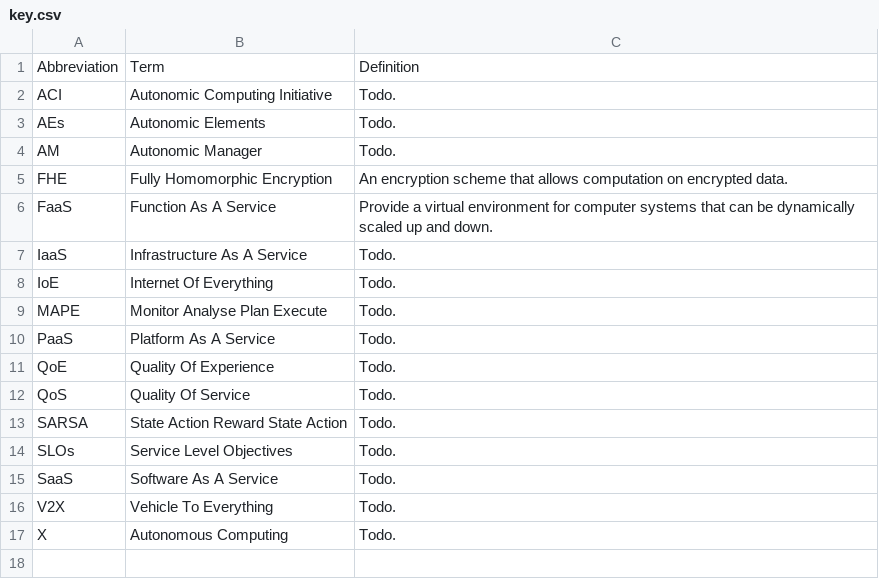
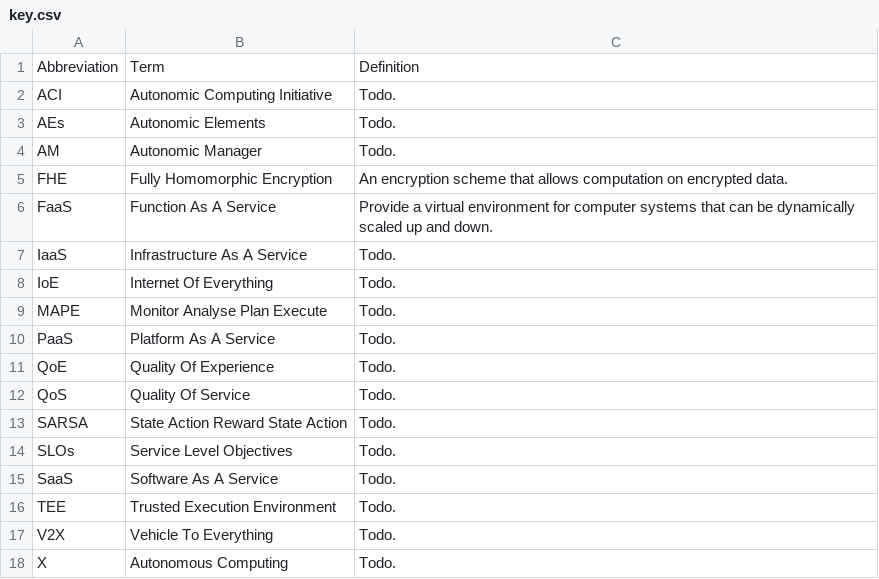
Before and after one commit to hsiangjenli/paper-digest, a CSV file: source/resource/keyterm/key.csv, drawn as a sheet; the diff names each change by its address in the sheet, - before the commit and + after, or states it on an @@ line.

Commit message:
docs: update keyterms, add new references, and enhance privacy paper outline

```diff
--- a/source/resource/keyterm/key.csv
+++ b/source/resource/keyterm/key.csv
+row 16: TEE | Trusted Execution Environment | Todo.
```
Also changed, not shown: 6 other files.
